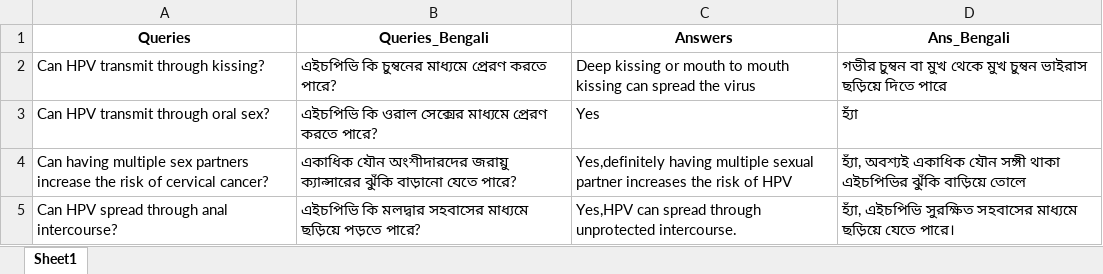
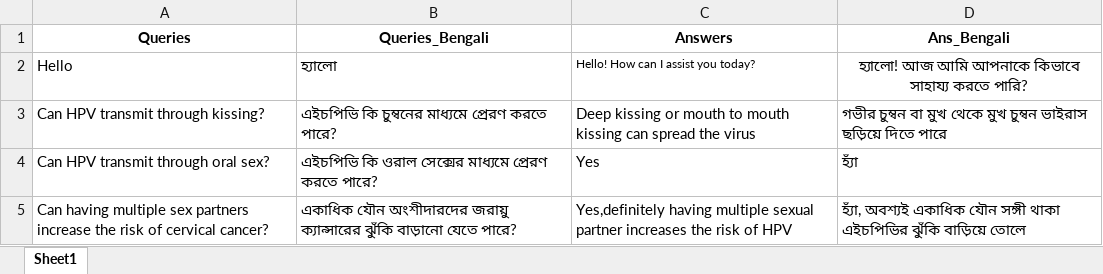
Before and after one commit to Arijeet-10/Medical-Chatbot, an Excel workbook: Women_Cancer_QA.xlsx, sheet Sheet1, drawn as a sheet; only a part is shown; the shorter side is filled out with more unchanged rows; values as stored, in another font and other column widths than the file's, no borders; the diff names each change by its address in the sheet, - before the commit and + after, or states it on an @@ line.

Commit message:
chore: add Women Cancer QA spreadsheet for reference and data collection

```diff
--- a/Women_Cancer_QA.xlsx (sheet Sheet1)
+++ b/Women_Cancer_QA.xlsx (sheet Sheet1)
+row 2: Hello | হ্যালো | Hello! How can I assist you today? | হ্যালো! আজ আমি আপনাকে কিভাবে সাহায্য করতে পারি?
```
